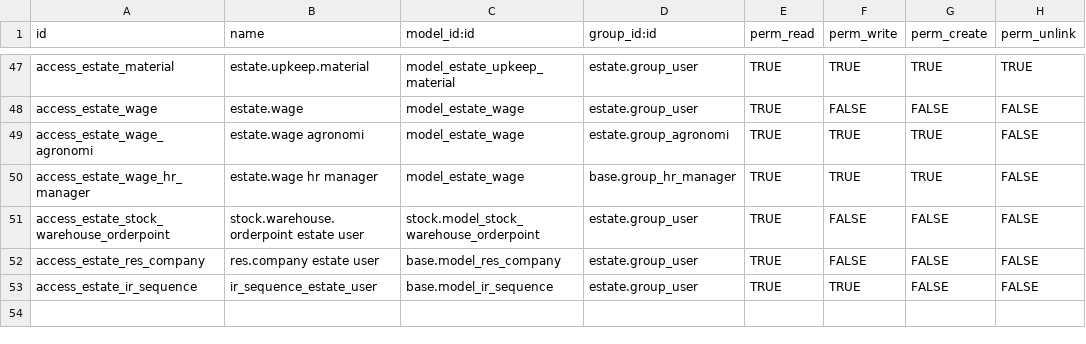
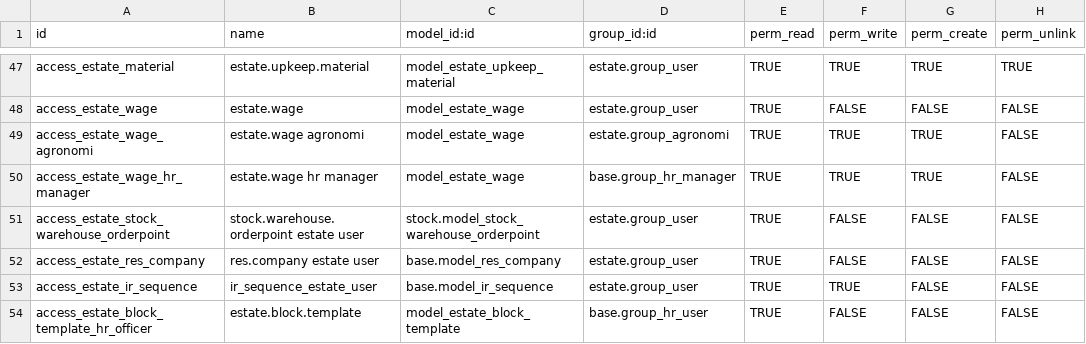
Before and after one commit to sutanto62/estate, a CSV file: estate/security/ir.model.access.csv, drawn as a sheet; only a part is shown, gaps mark what is left out.

Commit message:
[FIX] hr_time_labour, estate: groups hr officer have no security yet
* Estate: fix security for hr_user to read estate location

```diff
--- a/estate/security/ir.model.access.csv
+++ b/estate/security/ir.model.access.csv
@@ -53 +53,2 @@
 "access_estate_ir_sequence","ir_sequence_estate_user","base.model_ir_sequence","estate.group_user","TRUE","TRUE","FALSE","FALSE"
+"access_estate_block_template_hr_officer","estate.block.template","model_estate_block_template","base.group_hr_user","TRUE","FALSE","FALSE","FALSE"
```
Also changed, not shown: hr_time_labour/security/ir.model.access.csv.
